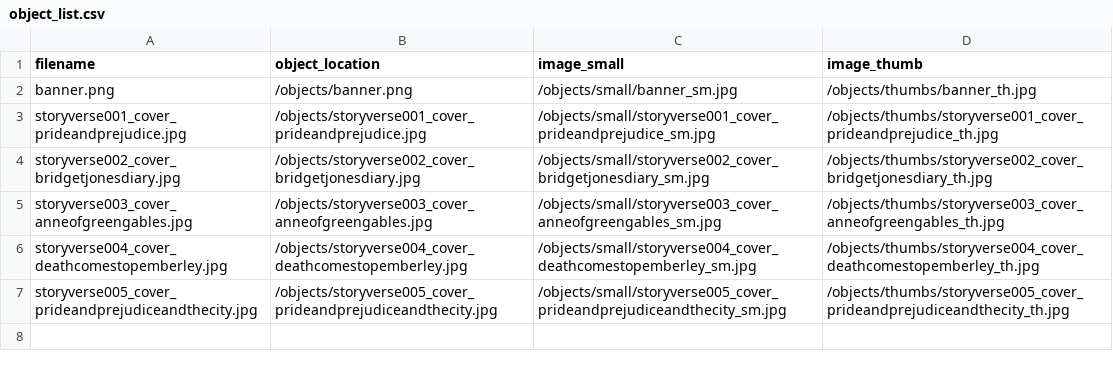
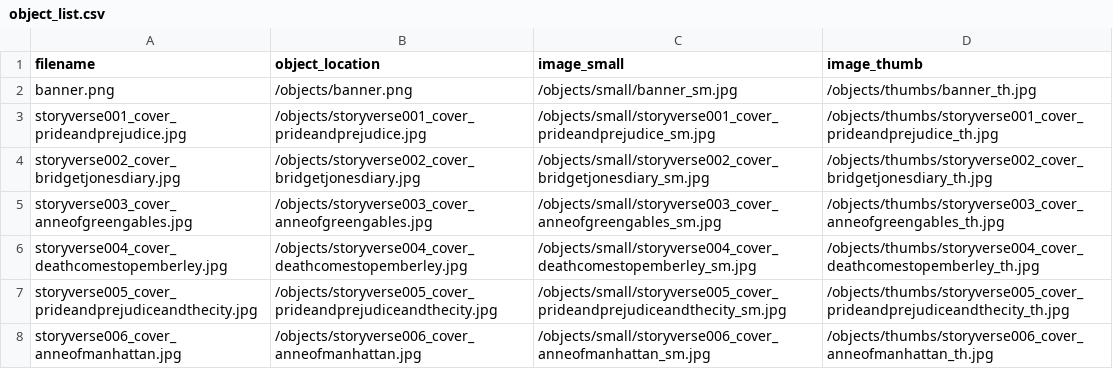
Before and after one commit to brigidarium/the-storyverse-project-collection, a CSV file: objects/object_list.csv, drawn as a sheet.

Commit message:
Added cover images for sv006. Updated metadata.csv with image links for sv006; iterative content updates (description focused)

```diff
--- a/objects/object_list.csv
+++ b/objects/object_list.csv
@@ -7 +7,2 @@ storyverse004_cover_deathcomestopemberley.jpg,/objects/storyverse004_cover_death
 storyverse005_cover_prideandprejudiceandthecity.jpg,/objects/storyverse005_cover_prideandprejudiceandthecity.jpg,/objects/small/storyverse005_cover_prideandprejudiceandthecity_sm.jpg,/objects/thumbs/storyverse005_cover_prideandprejudiceandthecity_th.jpg
+storyverse006_cover_anneofmanhattan.jpg,/objects/storyverse006_cover_anneofmanhattan.jpg,/objects/small/storyverse006_cover_anneofmanhattan_sm.jpg,/objects/thumbs/storyverse006_cover_anneofmanhattan_th.jpg
```
Also changed, not shown: 4 other files.
